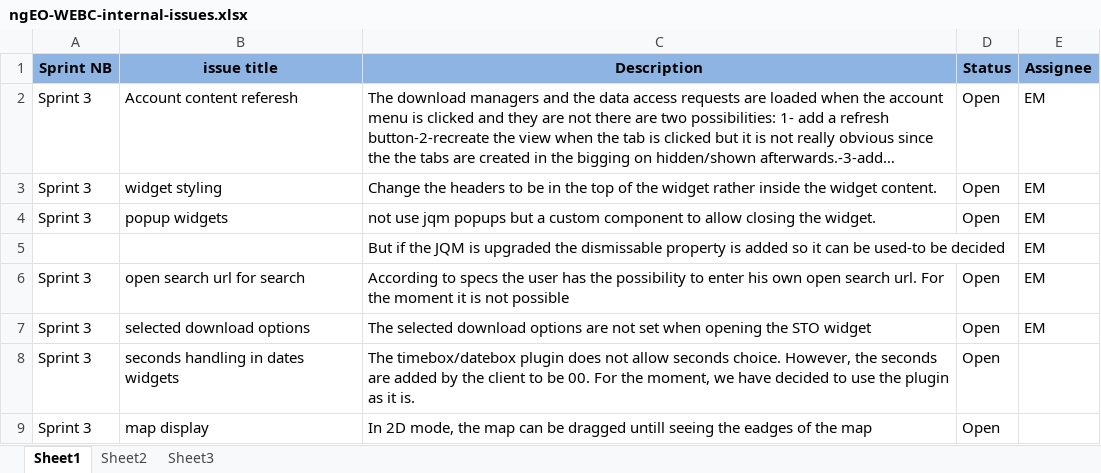
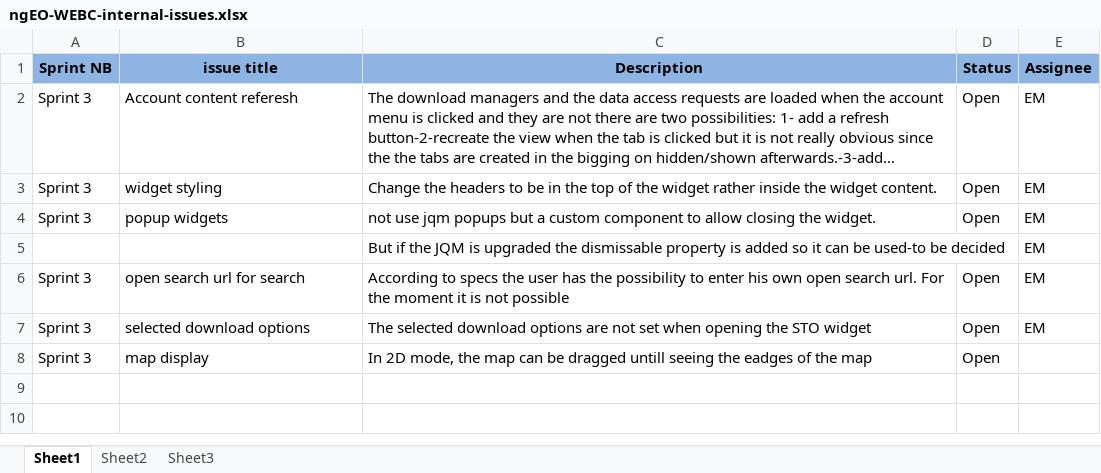
Before and after one commit to TPZF/ngEO, an Excel workbook: documentation/ngEO-WEBC-internal-issues.xlsx, sheet Sheet1, drawn as a sheet; long unchanged cells end in …; values as stored, in another font and other column widths than the file's, no borders; the diff names each change by its address in the sheet, - before the commit and + after, or states it on an @@ line.

Commit message:
removed seconds handling in search widgets (ngeo 366)

```diff
--- a/documentation/ngEO-WEBC-internal-issues.xlsx (sheet Sheet1)
+++ b/documentation/ngEO-WEBC-internal-issues.xlsx (sheet Sheet1)
-row 8: Sprint 3 | seconds handling in dates widgets | The timebox/datebox plugin does not allow seconds choice. However, the seconds are added by the client to be 00. For the moment, we have decided to use the plugin as it is. | Open
```
